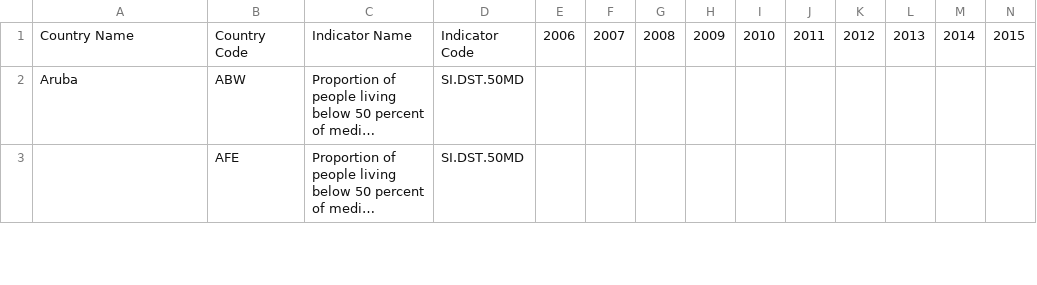
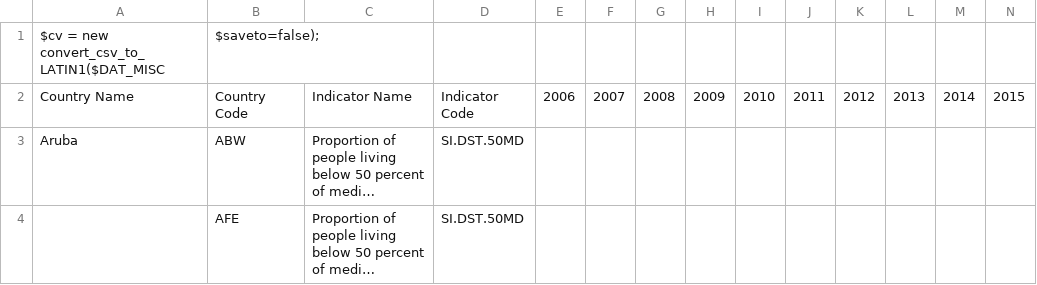
Before and after one commit to JimenaHA/PC3_EST2, a CSV file: DAT_MISC.csv, drawn as a sheet; only a part is shown; long unchanged cells end in …; rows hold the shown columns only; the diff names each change by its address in the sheet, - before the commit and + after, or states it on an @@ line.

Commit message:
Update DAT_MISC.csv

```diff
--- a/DAT_MISC.csv
+++ b/DAT_MISC.csv
+row 1: $cv = new convert_csv_to_LATIN1($DAT_MISC | $saveto=false);
```
